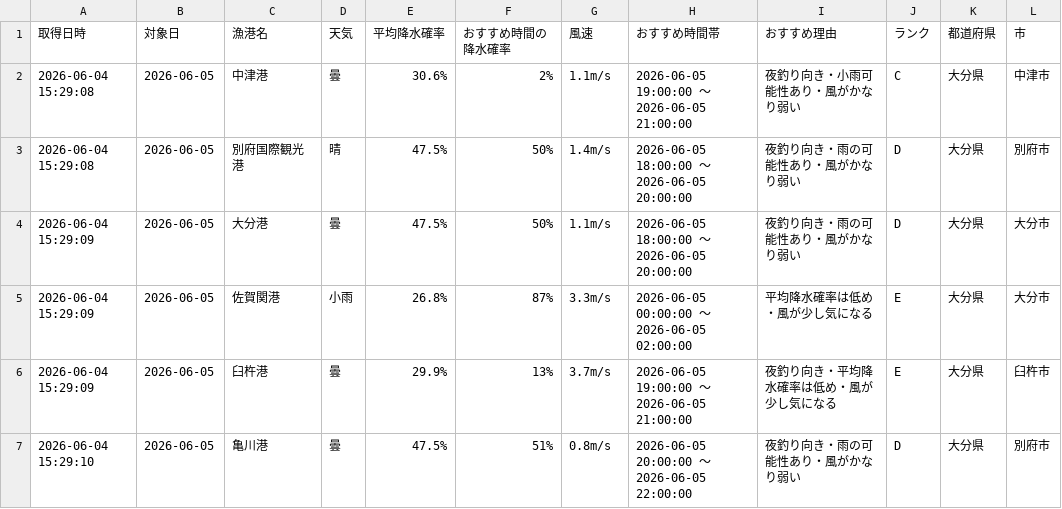
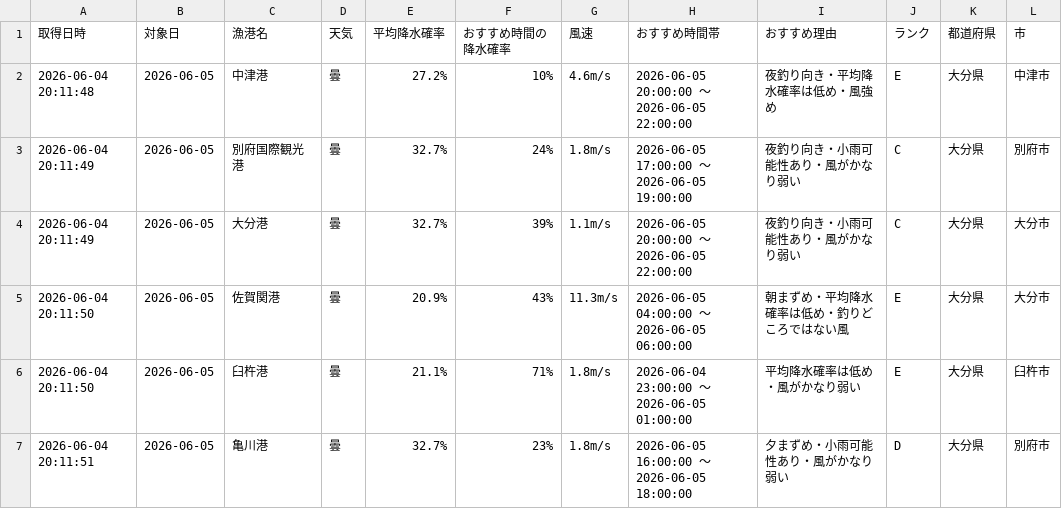
Before and after one commit to Naoya-ya-man/oita-fishing-dashboard, a CSV file: fishing_weather.csv, drawn as a sheet.

```diff
--- a/fishing_weather.csv
+++ b/fishing_weather.csv
@@ -1,7 +1,7 @@
 取得日時,対象日,漁港名,天気,平均降水確率,おすすめ時間の降水確率,風速,おすすめ時間帯,おすすめ理由,ランク,都道府県,市
-2026-06-04 15:29:08,2026-06-05,中津港,曇,30.6%,2%,1.1m/s,2026-06-05 19:00:00 ～ 2026-06-05 21:00:00,夜釣り向き・小雨可能性あり・風がかなり弱い,C,大分県,中津市
-2026-06-04 15:29:08,2026-06-05,別府国際観光港,晴,47.5%,50%,1.4m/s,2026-06-05 18:00:00 ～ 2026-06-05 20:00:00,夜釣り向き・雨の可能性あり・風がかなり弱い,D,大分県,別府市
-2026-06-04 15:29:09,2026-06-05,大分港,曇,47.5%,50%,1.1m/s,2026-06-05 18:00:00 ～ 2026-06-05 20:00:00,夜釣り向き・雨の可能性あり・風がかなり弱い,D,大分県,大分市
-2026-06-04 15:29:09,2026-06-05,佐賀関港,小雨,26.8%,87%,3.3m/s,2026-06-05 00:00:00 ～ 2026-06-05 02:00:00,平均降水確率は低め・風が少し気になる,E,大分県,大分市
-2026-06-04 15:29:09,2026-06-05,臼杵港,曇,29.9%,13%,3.7m/s,2026-06-05 19:00:00 ～ 2026-06-05 21:00:00,夜釣り向き・平均降水確率は低め・風が少し気になる,E,大分県,臼杵市
-2026-06-04 15:29:10,2026-06-05,亀川港,曇,47.5%,51%,0.8m/s,2026-06-05 20:00:00 ～ 2026-06-05 22:00:00,夜釣り向き・雨の可能性あり・風がかなり弱い,D,大分県,別府市
+2026-06-04 20:11:48,2026-06-05,中津港,曇,27.2%,10%,4.6m/s,2026-06-05 20:00:00 ～ 2026-06-05 22:00:00,夜釣り向き・平均降水確率は低め・風強め,E,大分県,中津市
+2026-06-04 20:11:49,2026-06-05,別府国際観光港,曇,32.7%,24%,1.8m/s,2026-06-05 17:00:00 ～ 2026-06-05 19:00:00,夜釣り向き・小雨可能性あり・風がかなり弱い,C,大分県,別府市
+2026-06-04 20:11:49,2026-06-05,大分港,曇,32.7%,39%,1.1m/s,2026-06-05 20:00:00 ～ 2026-06-05 22:00:00,夜釣り向き・小雨可能性あり・風がかなり弱い,C,大分県,大分市
+2026-06-04 20:11:50,2026-06-05,佐賀関港,曇,20.9%,43%,11.3m/s,2026-06-05 04:00:00 ～ 2026-06-05 06:00:00,朝まずめ・平均降水確率は低め・釣りどころではない風,E,大分県,大分市
+2026-06-04 20:11:50,2026-06-05,臼杵港,曇,21.1%,71%,1.8m/s,2026-06-04 23:00:00 ～ 2026-06-05 01:00:00,平均降水確率は低め・風がかなり弱い,E,大分県,臼杵市
+2026-06-04 20:11:51,2026-06-05,亀川港,曇,32.7%,23%,1.8m/s,2026-06-05 16:00:00 ～ 2026-06-05 18:00:00,夕まずめ・小雨可能性あり・風がかなり弱い,D,大分県,別府市
```
